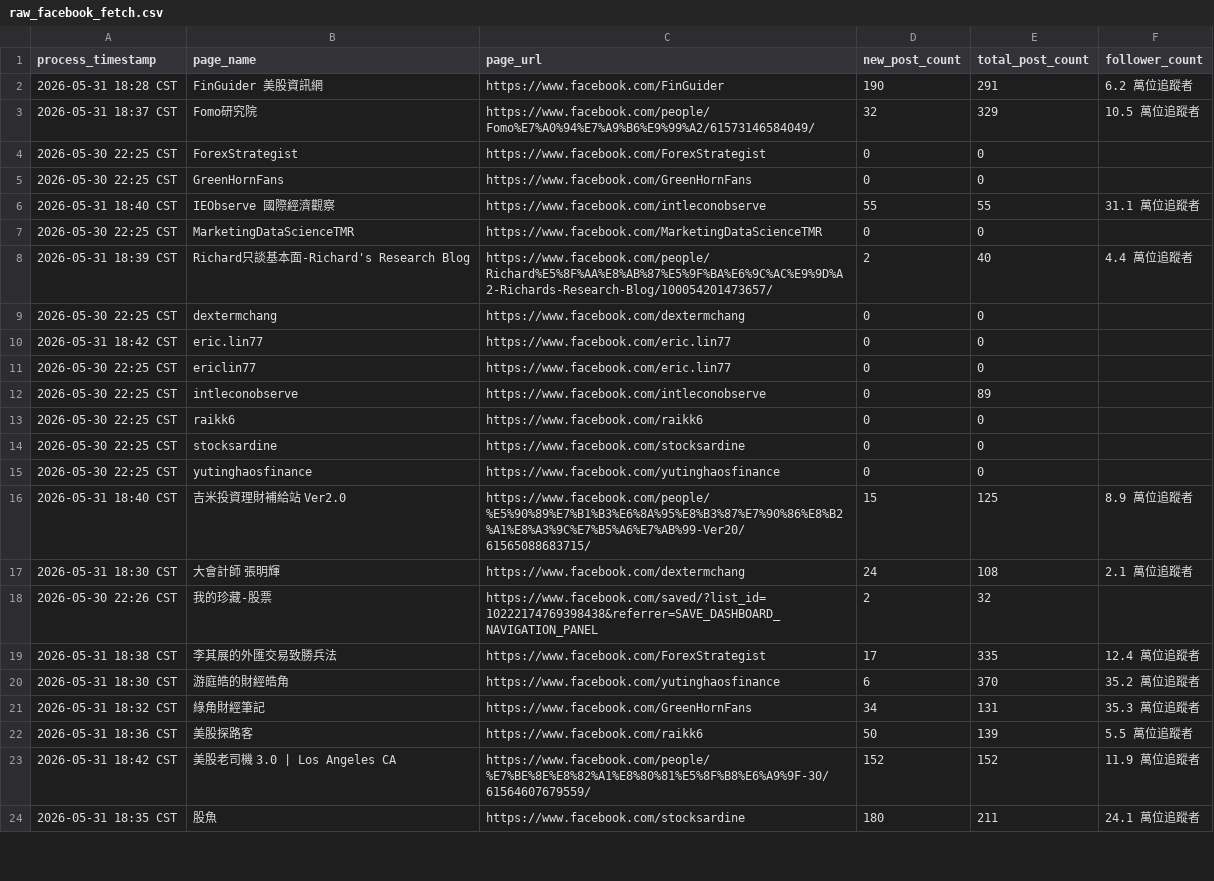
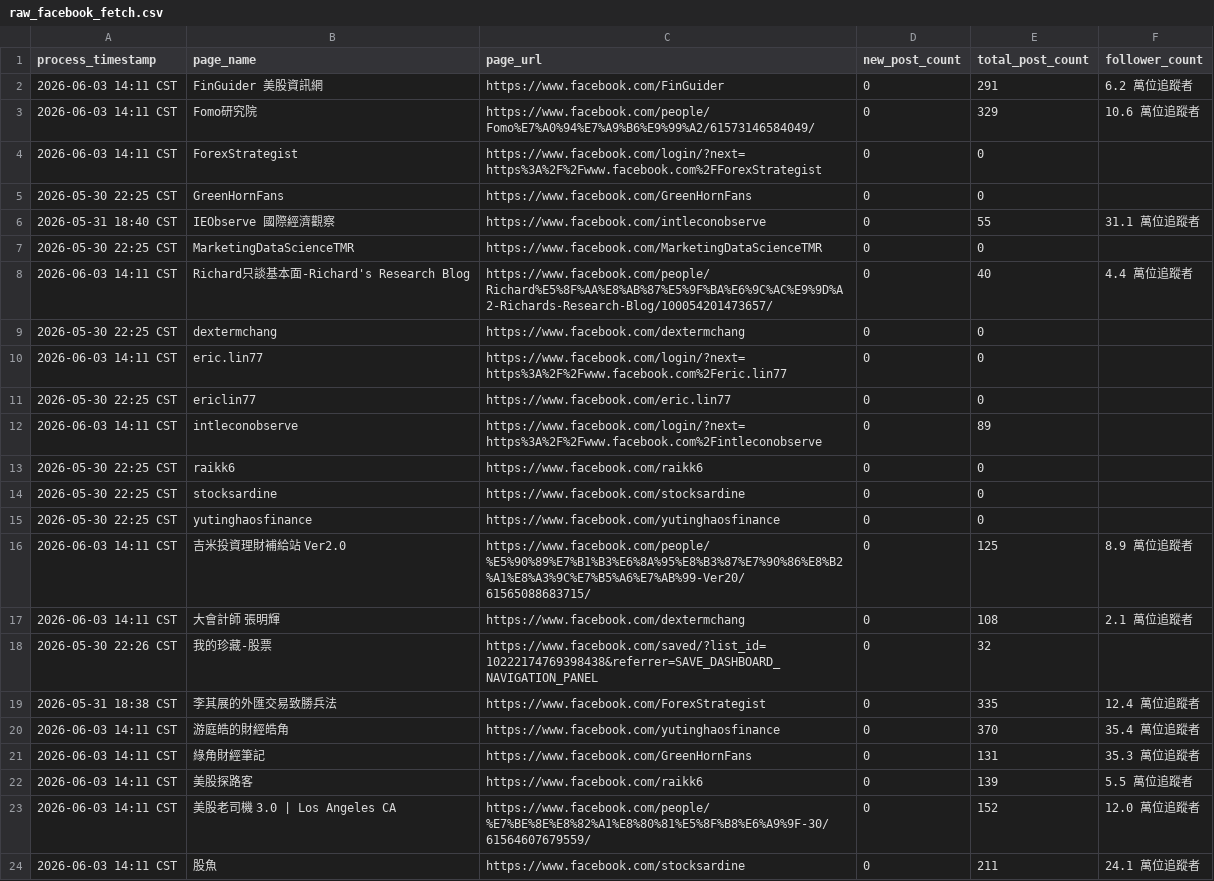
Before and after one commit to wenchiehlee-money/Facebook.Fetch, a CSV file: raw_facebook_fetch.csv, drawn as a sheet; only a part is shown; the diff covers the shown part only.

```diff
--- a/raw_facebook_fetch.csv
+++ b/raw_facebook_fetch.csv
@@ -1,13 +1,13 @@
 process_timestamp,page_name,page_url,new_post_count,total_post_count,follower_count
-2026-05-31 18:28 CST,FinGuider 美股資訊網,https://www.facebook.com/FinGuider,190,291,6.2 萬位追蹤者
-2026-05-31 18:37 CST,Fomo研究院,https://www.facebook.com/people/Fomo%E7%A0%94%E7%A9%B6%E9%99%A2/61573146584049/,32,329,10.5 萬位追蹤者
-2026-05-30 22:25 CST,ForexStrategist,https://www.facebook.com/ForexStrategist,0,0,
+2026-06-03 14:11 CST,FinGuider 美股資訊網,https://www.facebook.com/FinGuider,0,291,6.2 萬位追蹤者
+2026-06-03 14:11 CST,Fomo研究院,https://www.facebook.com/people/Fomo%E7%A0%94%E7%A9%B6%E9%99%A2/61573146584049/,0,329,10.6 萬位追蹤者
+2026-06-03 14:11 CST,ForexStrategist,https://www.facebook.com/login/?next=https%3A%2F%2Fwww.facebook.com%2FForexStrategist,0,0,
 2026-05-30 22:25 CST,GreenHornFans,https://www.facebook.com/GreenHornFans,0,0,
-2026-05-31 18:40 CST,IEObserve 國際經濟觀察,https://www.facebook.com/intleconobserve,55,55,31.1 萬位追蹤者
+2026-05-31 18:40 CST,IEObserve 國際經濟觀察,https://www.facebook.com/intleconobserve,0,55,31.1 萬位追蹤者
 2026-05-30 22:25 CST,MarketingDataScienceTMR,https://www.facebook.com/MarketingDataScienceTMR,0,0,
-2026-05-31 18:39 CST,Richard只談基本面-Richard's Research Blog,https://www.facebook.com/people/Richard%E5%8F%AA%E8%AB%87%E5%9F%BA%E6%9C%AC%E9%9D%A2-Richards-Research-Blog/100054201473657/,2,40,4.4 萬位追蹤者
+2026-06-03 14:11 CST,Richard只談基本面-Richard's Research Blog,https://www.facebook.com/people/Richard%E5%8F%AA%E8%AB%87%E5%9F%BA%E6%9C%AC%E9%9D%A2-Richards-Research-Blog/100054201473657/,0,40,4.4 萬位追蹤者
 2026-05-30 22:25 CST,dextermchang,https://www.facebook.com/dextermchang,0,0,
-2026-05-31 18:42 CST,eric.lin77,https://www.facebook.com/eric.lin77,0,0,
+2026-06-03 14:11 CST,eric.lin77,https://www.facebook.com/login/?next=https%3A%2F%2Fwww.facebook.com%2Feric.lin77,0,0,
 2026-05-30 22:25 CST,ericlin77,https://www.facebook.com/eric.lin77,0,0,
-2026-05-30 22:25 CST,intleconobserve,https://www.facebook.com/intleconobserve,0,89,
+2026-06-03 14:11 CST,intleconobserve,https://www.facebook.com/login/?next=https%3A%2F%2Fwww.facebook.com%2Fintleconobserve,0,89,
 2026-05-30 22:25 CST,raikk6,https://www.facebook.com/raikk6,0,0,
@@ -15,10 +15,10 @@ process_timestamp,page_name,page_url,new_post_count,total_post_count,follower_co
 2026-05-30 22:25 CST,yutinghaosfinance,https://www.facebook.com/yutinghaosfinance,0,0,
-2026-05-31 18:40 CST,吉米投資理財補給站 Ver2.0,https://www.facebook.com/people/%E5%90%89%E7%B1%B3%E6%8A%95%E8%B3%87%E7%90%86%E8%B2%A1%E8%A3%9C%E7%B5%A6%E7%AB%99-Ver20/61565088683715/,15,125,8.9 萬位追蹤者
-2026-05-31 18:30 CST,大會計師 張明輝,https://www.facebook.com/dextermchang,24,108,2.1 萬位追蹤者
-2026-05-30 22:26 CST,我的珍藏-股票,https://www.facebook.com/saved/?list_id=10222174769398438&referrer=SAVE_DASHBOARD_NAVIGATION_PANEL,2,32,
-2026-05-31 18:38 CST,李其展的外匯交易致勝兵法,https://www.facebook.com/ForexStrategist,17,335,12.4 萬位追蹤者
-2026-05-31 18:30 CST,游庭皓的財經皓角,https://www.facebook.com/yutinghaosfinance,6,370,35.2 萬位追蹤者
-2026-05-31 18:32 CST,綠角財經筆記,https://www.facebook.com/GreenHornFans,34,131,35.3 萬位追蹤者
-2026-05-31 18:36 CST,美股探路客,https://www.facebook.com/raikk6,50,139,5.5 萬位追蹤者
-2026-05-31 18:42 CST,美股老司機 3.0 | Los Angeles CA,https://www.facebook.com/people/%E7%BE%8E%E8%82%A1%E8%80%81%E5%8F%B8%E6%A9%9F-30/61564607679559/,152,152,11.9 萬位追蹤者
-2026-05-31 18:35 CST,股魚,https://www.facebook.com/stocksardine,180,211,24.1 萬位追蹤者
+2026-06-03 14:11 CST,吉米投資理財補給站 Ver2.0,https://www.facebook.com/people/%E5%90%89%E7%B1%B3%E6%8A%95%E8%B3%87%E7%90%86%E8%B2%A1%E8%A3%9C%E7%B5%A6%E7%AB%99-Ver20/61565088683715/,0,125,8.9 萬位追蹤者
+2026-06-03 14:11 CST,大會計師 張明輝,https://www.facebook.com/dextermchang,0,108,2.1 萬位追蹤者
+2026-05-30 22:26 CST,我的珍藏-股票,https://www.facebook.com/saved/?list_id=10222174769398438&referrer=SAVE_DASHBOARD_NAVIGATION_PANEL,0,32,
+2026-05-31 18:38 CST,李其展的外匯交易致勝兵法,https://www.facebook.com/ForexStrategist,0,335,12.4 萬位追蹤者
+2026-06-03 14:11 CST,游庭皓的財經皓角,https://www.facebook.com/yutinghaosfinance,0,370,35.4 萬位追蹤者
+2026-06-03 14:11 CST,綠角財經筆記,https://www.facebook.com/GreenHornFans,0,131,35.3 萬位追蹤者
+2026-06-03 14:11 CST,美股探路客,https://www.facebook.com/raikk6,0,139,5.5 萬位追蹤者
+2026-06-03 14:11 CST,美股老司機 3.0 | Los Angeles CA,https://www.facebook.com/people/%E7%BE%8E%E8%82%A1%E8%80%81%E5%8F%B8%E6%A9%9F-30/61564607679559/,0,152,12.0 萬位追蹤者
+2026-06-03 14:11 CST,股魚,https://www.facebook.com/stocksardine,0,211,24.1 萬位追蹤者
```
Also changed, not shown: 4 edited cells elsewhere in this file, 1 other file.
